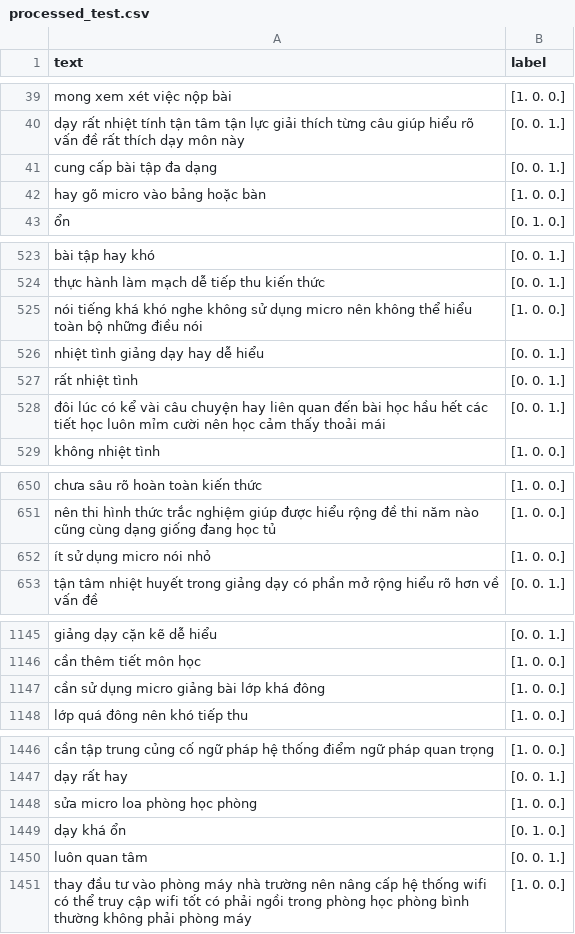
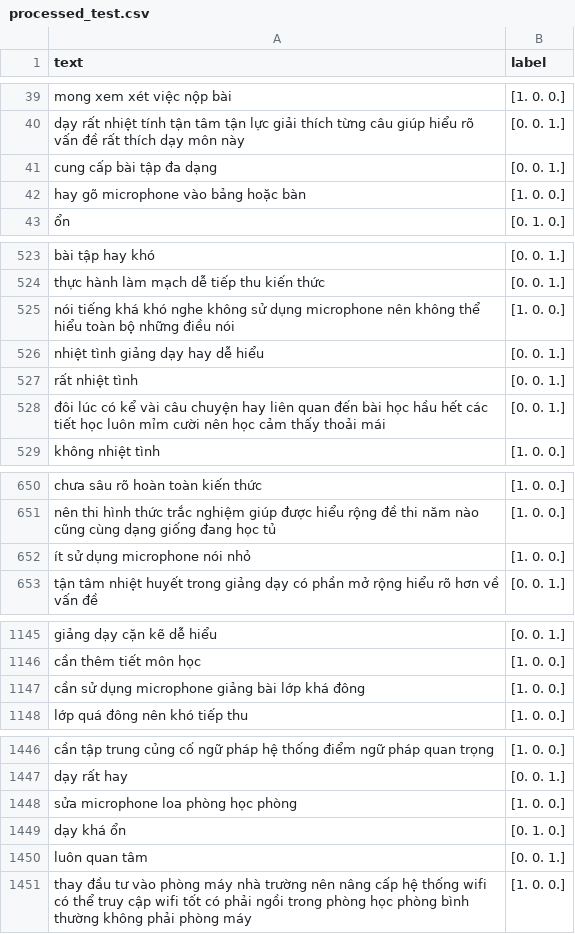
Before and after one commit to thavananh/FinedTunedChainLSTMWord2Vec, a CSV file: processed_test.csv, drawn as a sheet; only a part is shown, gaps mark what is left out; the diff covers the shown part only.

```diff
--- a/processed_test.csv
+++ b/processed_test.csv
@@ -41,3 +41,3 @@ dạy rất nhiệt tính tận tâm tận lực giải thích từng câu giúp
 cung cấp bài tập đa dạng,[0. 0. 1.]
-hay gõ micro vào bảng hoặc bàn,[1. 0. 0.]
+hay gõ microphone vào bảng hoặc bàn,[1. 0. 0.]
 ổn,[0. 1. 0.]
@@ -524,3 +524,3 @@ bài tập hay khó,[0. 0. 1.]
 thực hành làm mạch dễ tiếp thu kiến thức,[0. 0. 1.]
-nói tiếng khá khó nghe không sử dụng micro nên không thể hiểu toàn bộ những điều nói,[1. 0. 0.]
+nói tiếng khá khó nghe không sử dụng microphone nên không thể hiểu toàn bộ những điều nói,[1. 0. 0.]
 nhiệt tình giảng dạy hay dễ hiểu,[0. 0. 1.]
@@ -651,3 +651,3 @@ chưa sâu rõ hoàn toàn kiến thức,[1. 0. 0.]
 nên thi hình thức trắc nghiệm giúp được hiểu rộng đề thi năm nào cũng cùng dạng giống đang học tủ,[1. 0. 0.]
-ít sử dụng micro nói nhỏ,[1. 0. 0.]
+ít sử dụng microphone nói nhỏ,[1. 0. 0.]
 tận tâm nhiệt huyết trong giảng dạy có phần mở rộng hiểu rõ hơn về vấn đề,[0. 0. 1.]
@@ -1146,3 +1146,3 @@ giảng dạy cặn kẽ dễ hiểu,[0. 0. 1.]
 cần thêm tiết môn học,[1. 0. 0.]
-cần sử dụng micro giảng bài lớp khá đông,[1. 0. 0.]
+cần sử dụng microphone giảng bài lớp khá đông,[1. 0. 0.]
 lớp quá đông nên khó tiếp thu,[1. 0. 0.]
@@ -1447,3 +1447,3 @@ cần tập trung củng cố ngữ pháp hệ thống điểm ngữ pháp quan
 dạy rất hay,[0. 0. 1.]
-sửa micro loa phòng học phòng,[1. 0. 0.]
+sửa microphone loa phòng học phòng,[1. 0. 0.]
 dạy khá ổn,[0. 1. 0.]
```
Also changed, not shown: 5 edited cells elsewhere in this file, processed_dev.csv, processed_train.csv, 16 other files.
